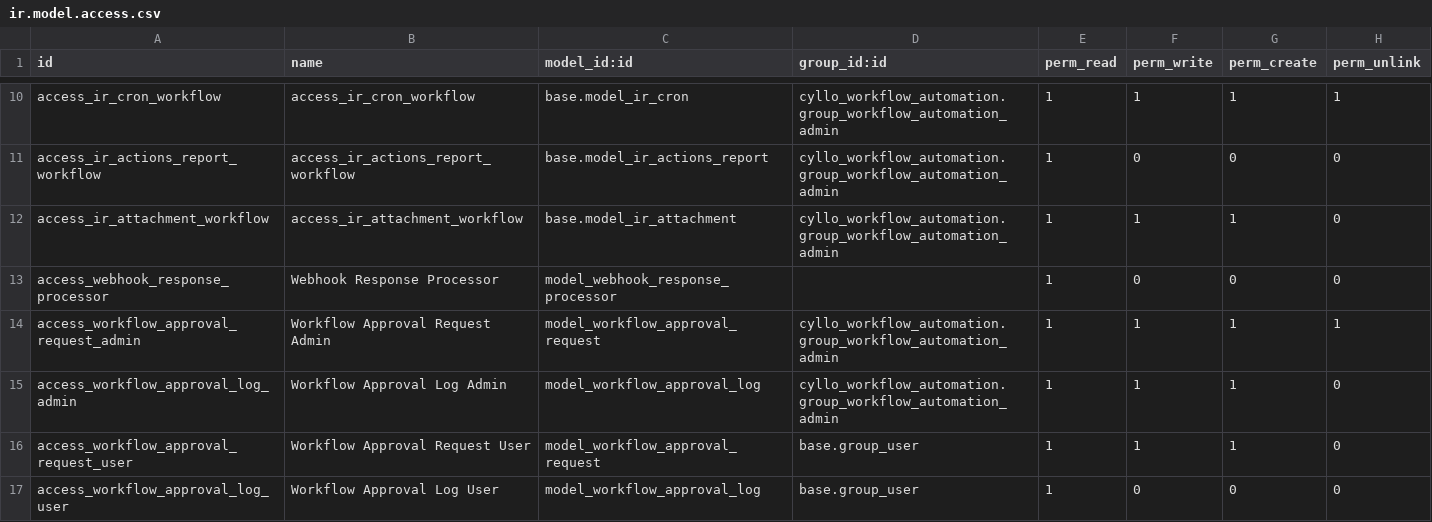
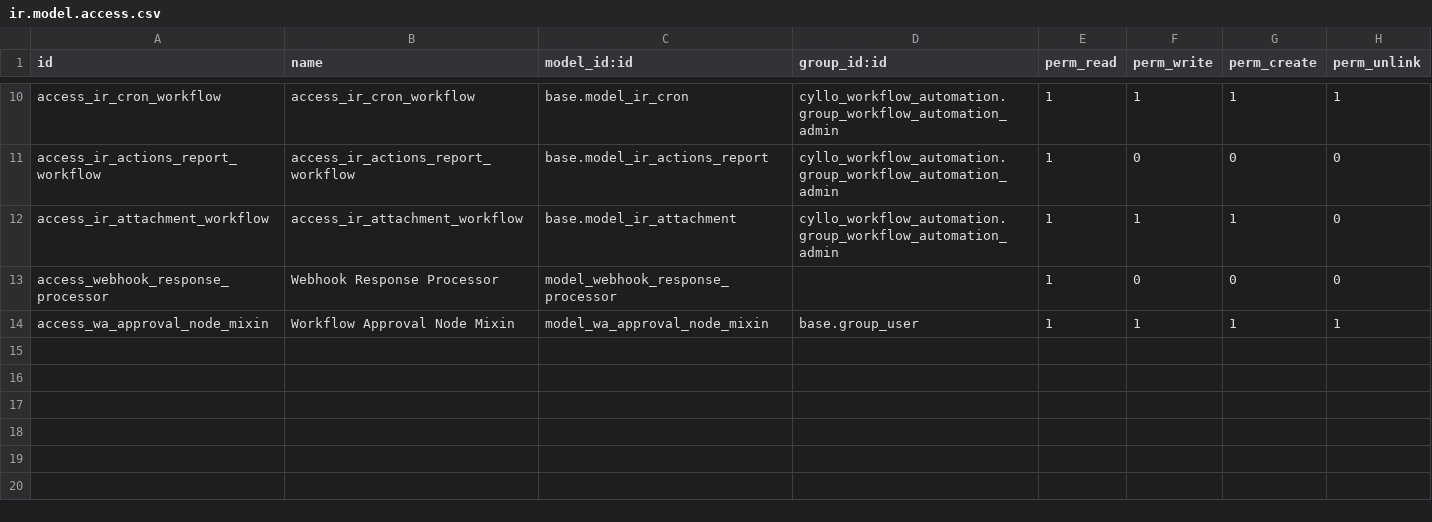
Before and after one commit to mehbincybro/cyllo_studio, a CSV file: cyllo_workflow_automation/security/ir.model.access.csv, drawn as a sheet; only a part is shown, gaps mark what is left out.

Commit message:
[UPDT]updateapproval node

```diff
--- a/cyllo_workflow_automation/security/ir.model.access.csv
+++ b/cyllo_workflow_automation/security/ir.model.access.csv
@@ -13,5 +13,2 @@ access_ir_attachment_workflow,access_ir_attachment_workflow,base.model_ir_attach
 access_webhook_response_processor,Webhook Response Processor,model_webhook_response_processor,,1,0,0,0
-access_workflow_approval_request_admin,Workflow Approval Request Admin,model_workflow_approval_request,cyllo_workflow_automation.group_workflow_automation_admin,1,1,1,1
-access_workflow_approval_log_admin,Workflow Approval Log Admin,model_workflow_approval_log,cyllo_workflow_automation.group_workflow_automation_admin,1,1,1,0
-access_workflow_approval_request_user,Workflow Approval Request User,model_workflow_approval_request,base.group_user,1,1,1,0
-access_workflow_approval_log_user,Workflow Approval Log User,model_workflow_approval_log,base.group_user,1,0,0,0
+access_wa_approval_node_mixin,Workflow Approval Node Mixin,model_wa_approval_node_mixin,base.group_user,1,1,1,1
```
Also changed, not shown: 17 other files.
